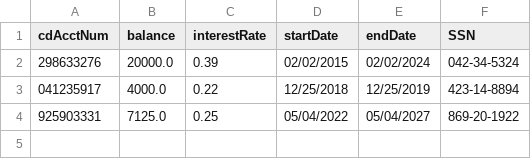
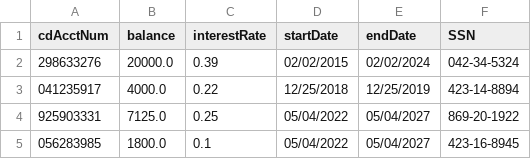
Before and after one commit to jstevenson7/BankingSystem, a CSV file: src/cd.csv, drawn as a sheet; the diff names each change by its address in the sheet, - before the commit and + after, or states it on an @@ line.

```diff
--- a/src/cd.csv
+++ b/src/cd.csv
+row 5: 056283985 | 1800.0 | 0.1 | 05/04/2022 | 05/04/2027 | 423-16-8945
```
Also changed, not shown: src/creditcards.csv, src/loans.csv, 17 other files.
